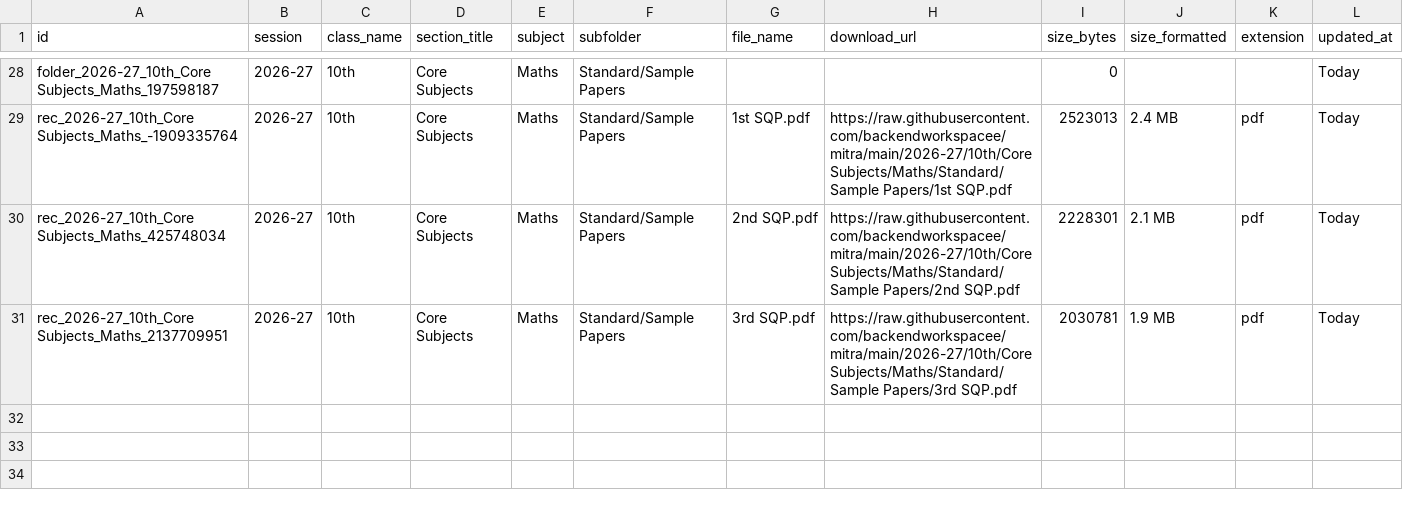
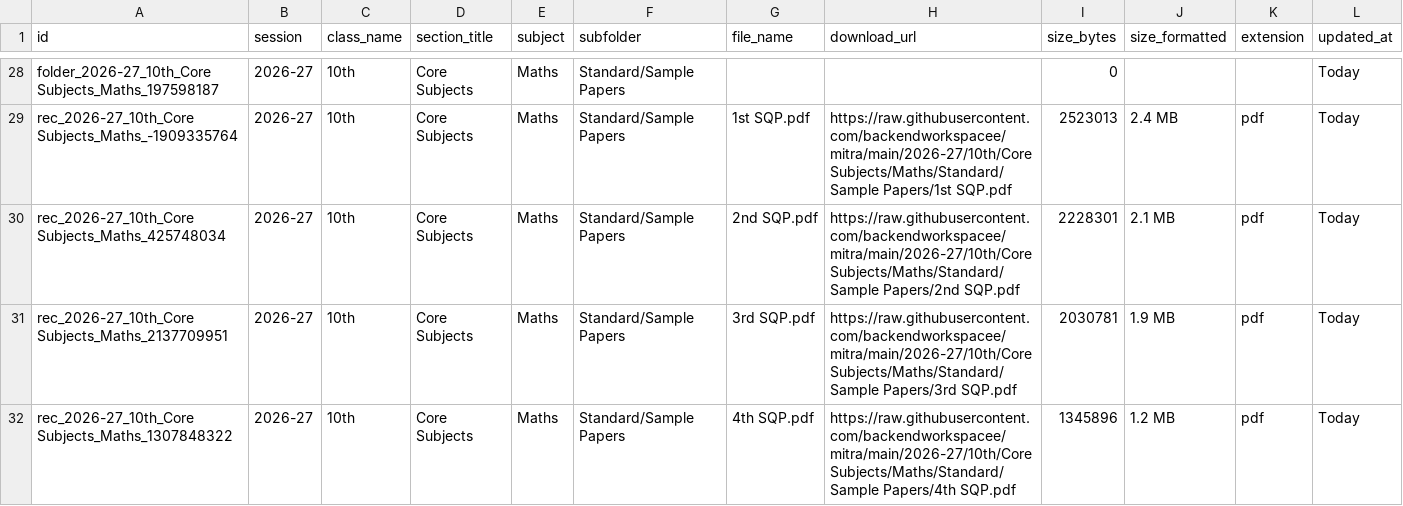
Before and after one commit to backendworkspacee/mitra, a TSV file: catalog.tsv, drawn as a sheet; only a part is shown, gaps mark what is left out.

Commit message:
Update catalog.tsv table [Marks Mitra Admin]

```diff
--- a/catalog.tsv
+++ b/catalog.tsv
@@ -31 +31,2 @@ rec_2026-27_10th_Core Subjects_Maths_425748034	2026-27	10th	Core Subjects	Maths
 rec_2026-27_10th_Core Subjects_Maths_2137709951	2026-27	10th	Core Subjects	Maths	Standard/Sample Papers	3rd SQP.pdf	https://raw.githubusercontent.com/backendworkspacee/mitra/main/2026-27/10th/Core Subjects/Maths/Standard/Sample Papers/3rd SQP.pdf	2030781	1.9 MB	pdf	Today
+rec_2026-27_10th_Core Subjects_Maths_1307848322	2026-27	10th	Core Subjects	Maths	Standard/Sample Papers	4th SQP.pdf	https://raw.githubusercontent.com/backendworkspacee/mitra/main/2026-27/10th/Core Subjects/Maths/Standard/Sample Papers/4th SQP.pdf	1345896	1.2 MB	pdf	Today
```
